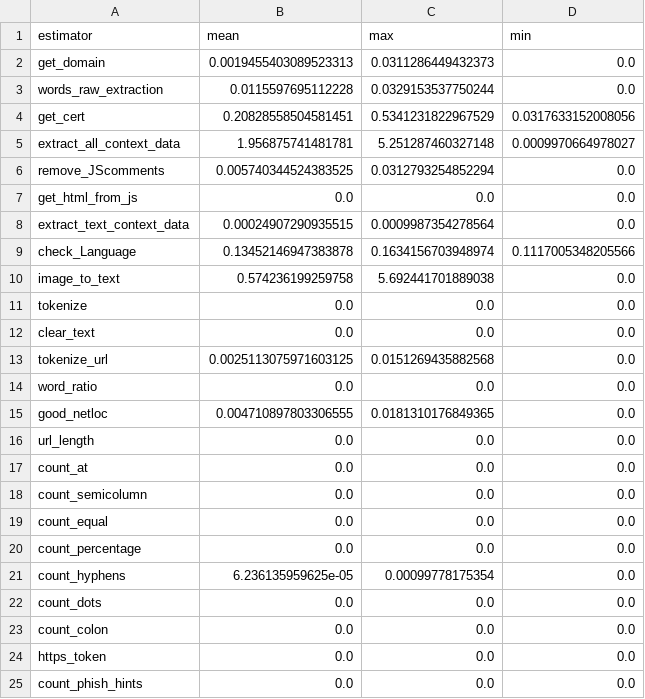
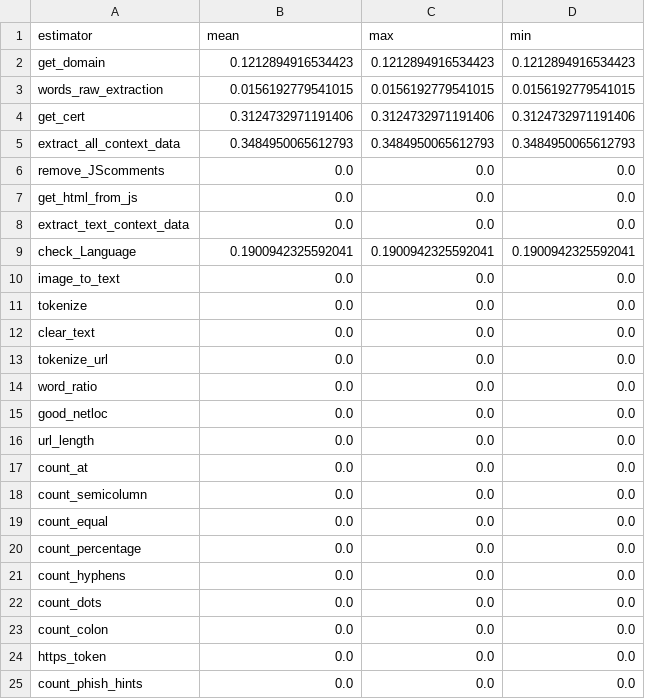
Before and after one commit to KostyaRyabov/phishDetect, a CSV file: data/logs/commands_timer_stats.csv, drawn as a sheet; only a part is shown; the diff covers the shown part only.

```diff
--- a/data/logs/commands_timer_stats.csv
+++ b/data/logs/commands_timer_stats.csv
@@ -1,16 +1,16 @@
 estimator,mean,max,min
-get_domain,0.0019455403089523313,0.0311286449432373,0.0
-words_raw_extraction,0.0115597695112228,0.0329153537750244,0.0
-get_cert,0.20828558504581451,0.5341231822967529,0.0317633152008056
-extract_all_context_data,1.956875741481781,5.251287460327148,0.0009970664978027
-remove_JScomments,0.005740344524383525,0.0312793254852294,0.0
+get_domain,0.1212894916534423,0.1212894916534423,0.1212894916534423
+words_raw_extraction,0.0156192779541015,0.0156192779541015,0.0156192779541015
+get_cert,0.3124732971191406,0.3124732971191406,0.3124732971191406
+extract_all_context_data,0.3484950065612793,0.3484950065612793,0.3484950065612793
+remove_JScomments,0.0,0.0,0.0
 get_html_from_js,0.0,0.0,0.0
-extract_text_context_data,0.00024907290935515,0.0009987354278564,0.0
-check_Language,0.13452146947383878,0.1634156703948974,0.1117005348205566
-image_to_text,0.574236199259758,5.692441701889038,0.0
+extract_text_context_data,0.0,0.0,0.0
+check_Language,0.1900942325592041,0.1900942325592041,0.1900942325592041
+image_to_text,0.0,0.0,0.0
 tokenize,0.0,0.0,0.0
 clear_text,0.0,0.0,0.0
-tokenize_url,0.0025113075971603125,0.0151269435882568,0.0
+tokenize_url,0.0,0.0,0.0
 word_ratio,0.0,0.0,0.0
-good_netloc,0.004710897803306555,0.0181310176849365,0.0
+good_netloc,0.0,0.0,0.0
 url_length,0.0,0.0,0.0
@@ -20,3 +20,3 @@ count_equal,0.0,0.0,0.0
 count_percentage,0.0,0.0,0.0
-count_hyphens,6.236135959625e-05,0.00099778175354,0.0
+count_hyphens,0.0,0.0,0.0
 count_dots,0.0,0.0,0.0
```
Also changed, not shown: 22 edited cells elsewhere in this file, data/logs/commands_timer.csv, data/logs/estimator_avg_time.csv, 30 other files.
